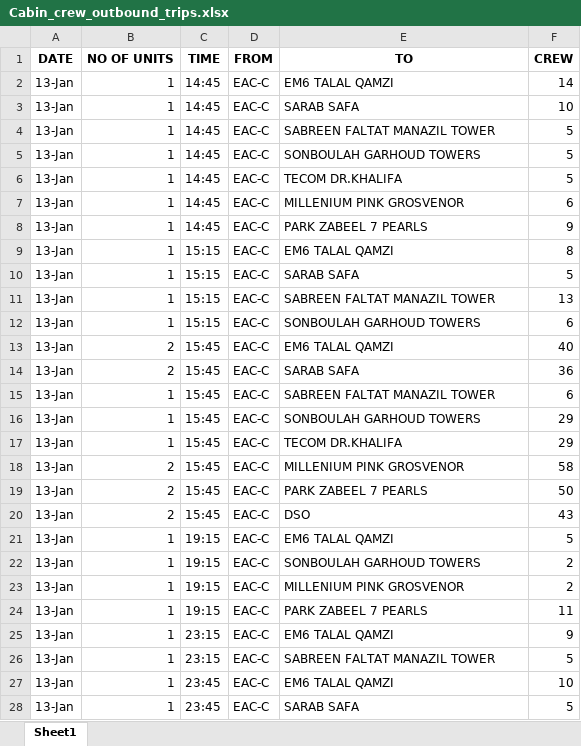
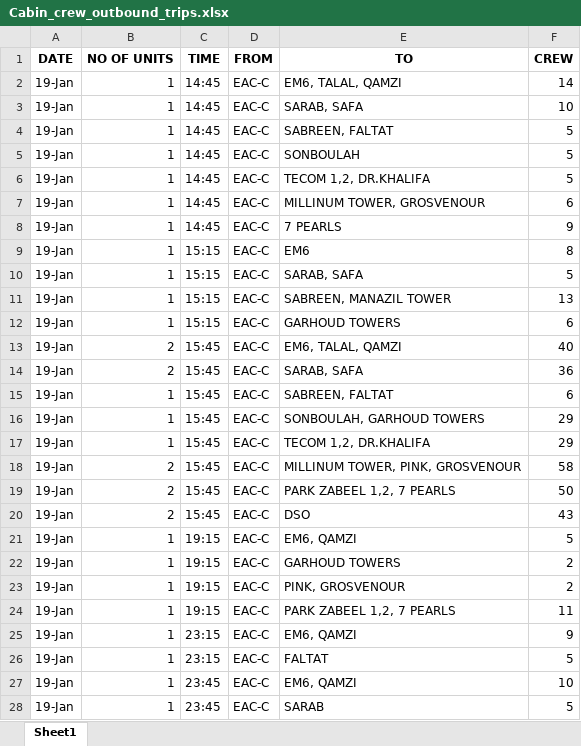
Before and after one commit to SarunSaji31/OCC_Drivers_Headcount, an Excel workbook: media/downloads/Cabin_crew_outbound_trips.xlsx, sheet Sheet1, drawn as a sheet; only a part is shown; values as stored, in another font and other column widths than the file's, no borders; the diff covers the shown part only; the diff names each change by its address in the sheet, - before the commit and + after, or states it on an @@ line.

Commit message:
Cabincrew outbound Combining Non-Empty Columns & Skipping Empty Cells

```diff
--- a/media/downloads/Cabin_crew_outbound_trips.xlsx (sheet Sheet1)
+++ b/media/downloads/Cabin_crew_outbound_trips.xlsx (sheet Sheet1)
-A2:A28 (DATE): 13-Jan
+A2:A28 (DATE): 19-Jan
-E2 (TO): EM6 TALAL QAMZI
+E2 (TO): EM6, TALAL, QAMZI
-E3 (TO): SARAB SAFA
+E3 (TO): SARAB, SAFA
-E4 (TO): SABREEN FALTAT MANAZIL TOWER
+E4 (TO): SABREEN, FALTAT
-E5 (TO): SONBOULAH GARHOUD TOWERS
+E5 (TO): SONBOULAH
-E6 (TO): TECOM DR.KHALIFA
+E6 (TO): TECOM 1,2, DR.KHALIFA
-E7 (TO): MILLENIUM PINK GROSVENOR
+E7 (TO): MILLINUM TOWER, GROSVENOUR
-E8 (TO): PARK ZABEEL 7 PEARLS
+E8 (TO): 7 PEARLS
-E9 (TO): EM6 TALAL QAMZI
+E9 (TO): EM6
-E10 (TO): SARAB SAFA
+E10 (TO): SARAB, SAFA
-E11 (TO): SABREEN FALTAT MANAZIL TOWER
+E11 (TO): SABREEN, MANAZIL TOWER
-E12 (TO): SONBOULAH GARHOUD TOWERS
+E12 (TO): GARHOUD TOWERS
-E13 (TO): EM6 TALAL QAMZI
+E13 (TO): EM6, TALAL, QAMZI
-E14 (TO): SARAB SAFA
+E14 (TO): SARAB, SAFA
-E15 (TO): SABREEN FALTAT MANAZIL TOWER
+E15 (TO): SABREEN, FALTAT
-E16 (TO): SONBOULAH GARHOUD TOWERS
+E16 (TO): SONBOULAH, GARHOUD TOWERS
-E17 (TO): TECOM DR.KHALIFA
+E17 (TO): TECOM 1,2, DR.KHALIFA
-E18 (TO): MILLENIUM PINK GROSVENOR
+E18 (TO): MILLINUM TOWER, PINK, GROSVENOUR
-E19 (TO): PARK ZABEEL 7 PEARLS
+E19 (TO): PARK ZABEEL 1,2, 7 PEARLS
-E21 (TO): EM6 TALAL QAMZI
+E21 (TO): EM6, QAMZI
-E22 (TO): SONBOULAH GARHOUD TOWERS
+E22 (TO): GARHOUD TOWERS
-E23 (TO): MILLENIUM PINK GROSVENOR
+E23 (TO): PINK, GROSVENOUR
-E24 (TO): PARK ZABEEL 7 PEARLS
+E24 (TO): PARK ZABEEL 1,2, 7 PEARLS
-E25 (TO): EM6 TALAL QAMZI
+E25 (TO): EM6, QAMZI
-E26 (TO): SABREEN FALTAT MANAZIL TOWER
+E26 (TO): FALTAT
-E27 (TO): EM6 TALAL QAMZI
+E27 (TO): EM6, QAMZI
-E28 (TO): SARAB SAFA
+E28 (TO): SARAB
```
Also changed, not shown: 9 edited cells elsewhere in this sheet, media/downloads/Cabin_crew_inbound_trips.xlsx, 1 other file.
